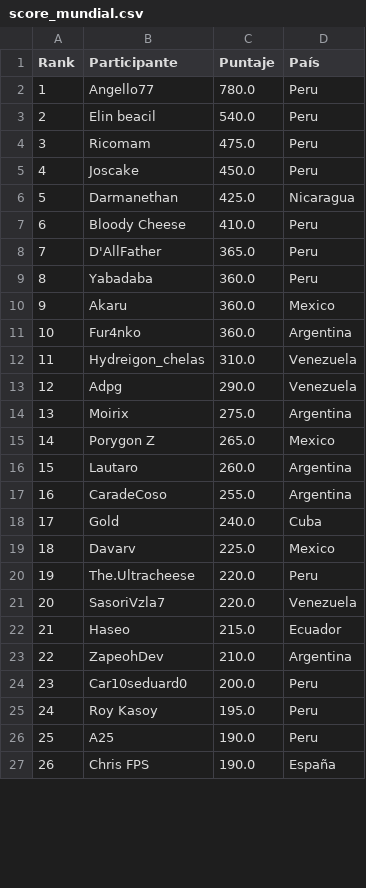
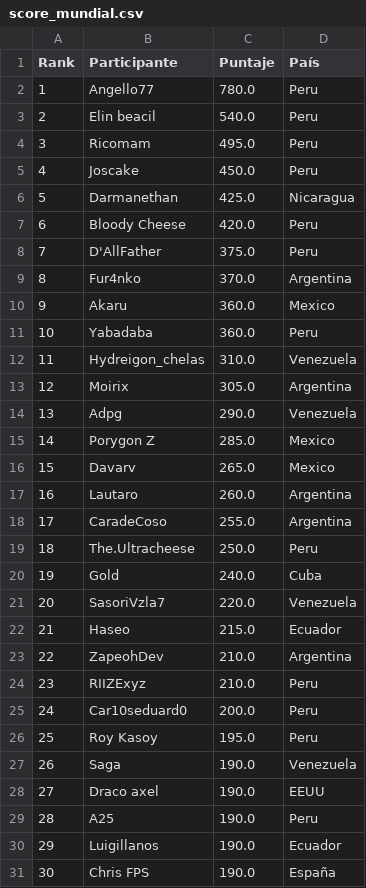
Before and after one commit to carlosacp526/dashboard-torneos-pokemon, a CSV file: score_mundial.csv, drawn as a sheet; only a part is shown; removed rows and columns are numbered as before the commit, all else as after; the diff covers the shown part only; the diff names each change by its address in the sheet, - before the commit and + after, or states it on an @@ line.

```diff
--- a/score_mundial.csv
+++ b/score_mundial.csv
-C4 (Puntaje): 475.0
+C4 (Puntaje): 495.0
-C7 (Puntaje): 410.0
+C7 (Puntaje): 420.0
-C8 (Puntaje): 365.0
+C8 (Puntaje): 375.0
+row 9: 8 | Fur4nko | 370.0 | Argentina
@@ column A (Rank) renumbered from row 11 down @@
-row 11: 10 | Fur4nko | 360.0 | Argentina
+row 13: 12 | Moirix | 305.0 | Argentina
-row 14: 13 | Moirix | 275.0 | Argentina
-C15 (Puntaje): 265.0
+C15 (Puntaje): 285.0
+row 16: 15 | Davarv | 265.0 | Mexico
+row 19: 18 | The.Ultracheese | 250.0 | Peru
-row 19: 18 | Davarv | 225.0 | Mexico
-row 20: 19 | The.Ultracheese | 220.0 | Peru
+row 24: 23 | RIIZExyz | 210.0 | Peru
+row 27: 26 | Saga | 190.0 | Venezuela
@@ row 29 moved to row 30: 29 @@
```
Also changed, not shown: 2 added rows, 3 removed rows and 41 moved rows elsewhere in this file, 2 other files.
